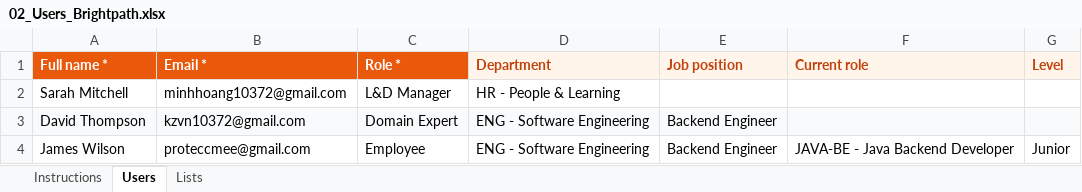
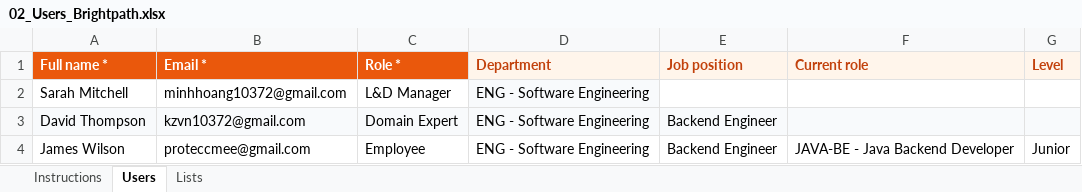
Before and after one commit to SEP490-Fall-2026-GFA26SE64/SEP490, an Excel workbook: Demo/02_Users_Brightpath.xlsx, sheet Users, drawn as a sheet; values as stored, in another font and other column widths than the file's, no borders; the diff names each change by its address in the sheet, - before the commit and + after, or states it on an @@ line.

```diff
--- a/Demo/02_Users_Brightpath.xlsx (sheet Users)
+++ b/Demo/02_Users_Brightpath.xlsx (sheet Users)
-D2 (Department): HR - People & Learning
+D2 (Department): ENG - Software Engineering
-D2 fill: none
+D2 fill: #F8FAFC
```
Also changed, not shown: Demo/04_MicroSkills_JavaBackend.xlsx, 28 other files.
